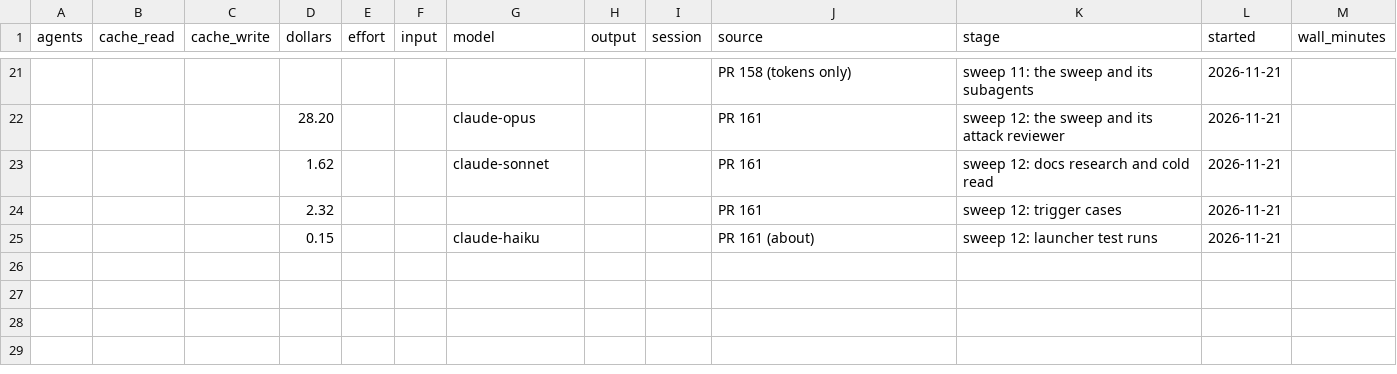
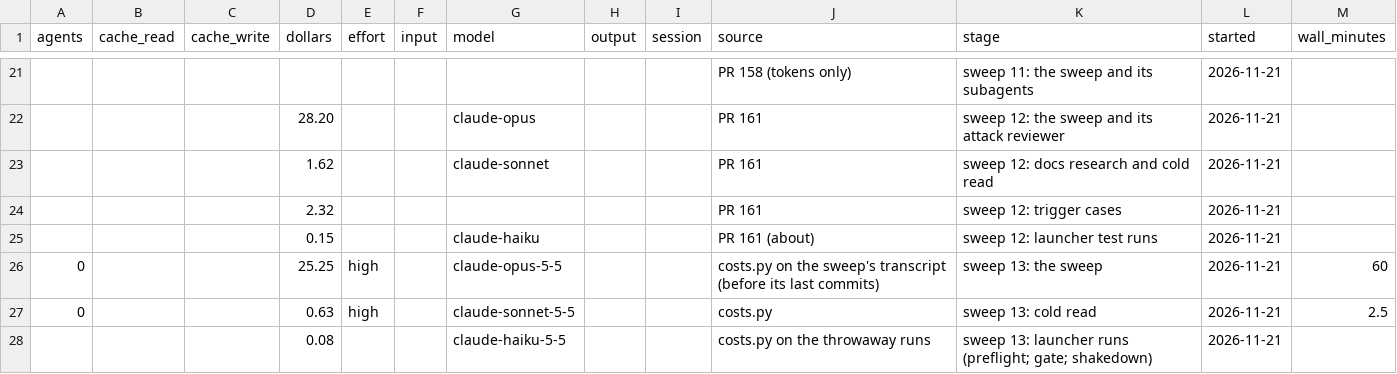
Before and after one commit to henrymckay/claude, a CSV file: costs.csv, drawn as a sheet; only a part is shown, gaps mark what is left out; the diff names each change by its address in the sheet, - before the commit and + after, or states it on an @@ line.

Commit message:
docs(plan): fix the cold read's findings, record sweep 13's runs
- R6's failing case says undo and retire each have an issue or reason.
- D82 says build-project dropped its effort line, as it did.
- T1 and T2's grades rest on dated milestone notes, as review-plugin now
  allows for a project built before the records.
- costs.csv: sweep 13's rows (Opus, Sonnet cold read, Haiku runs).
- verification.csv: R7 to R9 for sweep 13.
- The root CLAUDE.md removal (D129) landed in 4fef78b by mistake of
  staging; its reason is in e5b63d3.

PLAN.md: 5,488 -> 5,499 words.

```diff
--- a/costs.csv
+++ b/costs.csv
+row 26: 0 |  |  | 25.25 | high |  | claude-opus-5-5 |  |  | costs.py on the sweep's transcript (before its last commits) | sweep 13: the sweep | 2026-11-21 | 60
+row 27: 0 |  |  | 0.63 | high |  | claude-sonnet-5-5 |  |  | costs.py | sweep 13: cold read | 2026-11-21 | 2.5
+row 28:  |  |  | 0.08 |  |  | claude-haiku-5-5 |  |  | costs.py on the throwaway runs | sweep 13: launcher runs (preflight; gate; shakedown) | 2026-11-21
```
Also changed, not shown: verification.csv, 1 other file.
